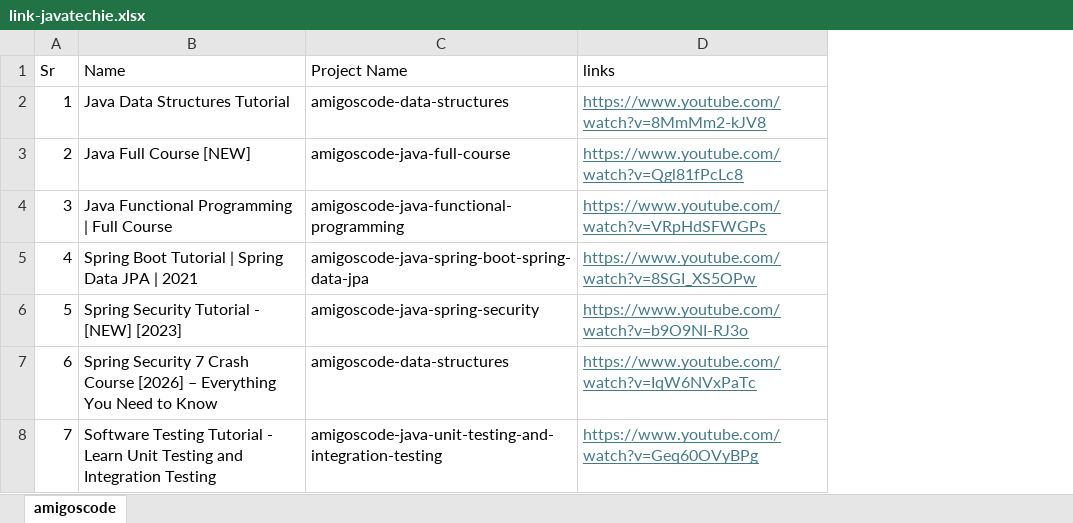
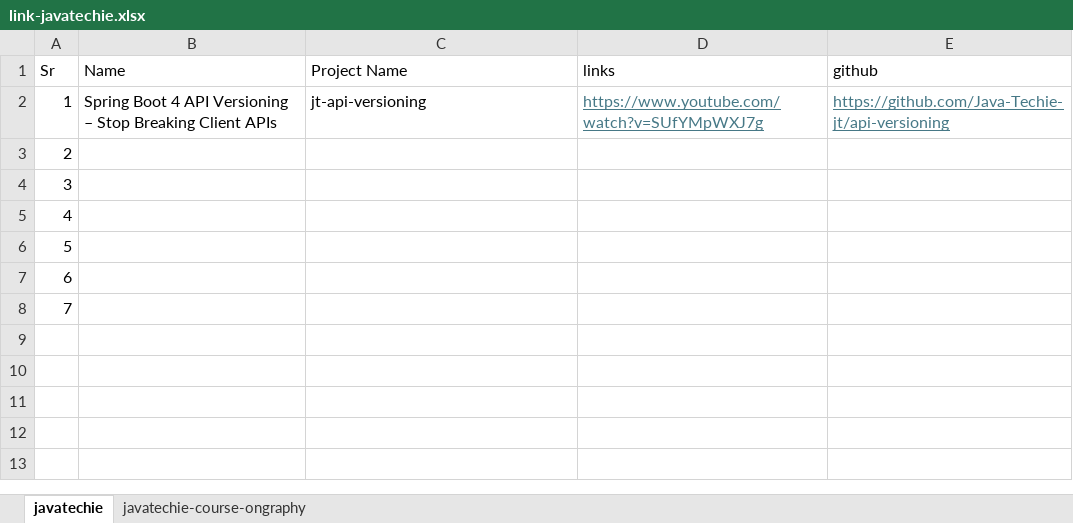
Before and after one commit to pushkarchauhan91/parent-java, an Excel workbook: java-projects/maven/maven-projects/aggregator/youtube/author-javatechie/link-javatechie.xlsx, sheet javatechie, drawn as a sheet; values as stored, in another font and other column widths than the file's, no borders; the diff names each change by its address in the sheet, - before the commit and + after, or states it on an @@ line.

```diff
--- a/java-projects/maven/maven-projects/aggregator/youtube/author-javatechie/link-javatechie.xlsx (sheet javatechie)
+++ b/java-projects/maven/maven-projects/aggregator/youtube/author-javatechie/link-javatechie.xlsx (sheet javatechie)
-sheet tab: amigoscode
+sheet tab: javatechie
+sheet tab: javatechie-course-ongraphy
+column E (github), row 2: https://github.com/Java-Techie-jt/api-versioning
-B2 (Name): Java Data Structures Tutorial
+B2 (Name): Spring Boot 4 API Versioning – Stop Breaking Client APIs
-C2 (Project Name): amigoscode-data-structures
+C2 (Project Name): jt-api-versioning
-D2 (links): https://www.youtube.com/watch?v=8MmMm2-kJV8
+D2 (links): https://www.youtube.com/watch?v=SUfYMpWXJ7g
-B3 (Name): Java Full Course [NEW]
+B3 (Name): (empty)
-C3 (Project Name): amigoscode-java-full-course
+C3 (Project Name): (empty)
-D3 (links): https://www.youtube.com/watch?v=Qgl81fPcLc8
+D3 (links): (empty)
-B4 (Name): Java Functional Programming | Full Course
+B4 (Name): (empty)
-C4 (Project Name): amigoscode-java-functional-programming
+C4 (Project Name): (empty)
-D4 (links): https://www.youtube.com/watch?v=VRpHdSFWGPs
+D4 (links): (empty)
-B5 (Name): Spring Boot Tutorial | Spring Data JPA | 2021
+B5 (Name): (empty)
-C5 (Project Name): amigoscode-java-spring-boot-spring-data-jpa
+C5 (Project Name): (empty)
-D5 (links): https://www.youtube.com/watch?v=8SGI_XS5OPw
+D5 (links): (empty)
-B6 (Name): Spring Security Tutorial - [NEW] [2023]
+B6 (Name): (empty)
-C6 (Project Name): amigoscode-java-spring-security
+C6 (Project Name): (empty)
-D6 (links): https://www.youtube.com/watch?v=b9O9NI-RJ3o
+D6 (links): (empty)
-B7 (Name): Spring Security 7 Crash Course [2026] – Everything You Need to Know
+B7 (Name): (empty)
-C7 (Project Name): amigoscode-data-structures
+C7 (Project Name): (empty)
-D7 (links): https://www.youtube.com/watch?v=IqW6NVxPaTc
+D7 (links): (empty)
-B8 (Name): Software Testing Tutorial - Learn Unit Testing and Integration Testing
+B8 (Name): (empty)
-C8 (Project Name): amigoscode-java-unit-testing-and-integration-testing
+C8 (Project Name): (empty)
-D8 (links): https://www.youtube.com/watch?v=Geq60OVyBPg
+D8 (links): (empty)
```
Also changed, not shown: java-projects/maven/maven-projects/aggregator/youtube/author-dailycodebuffer/link-dailycodebuffer.xlsx, java-projects/maven/maven-projects/aggregator/youtube/author-kkjavatutorials/link-kkjavatutorials.xlsx, 33 other files.
